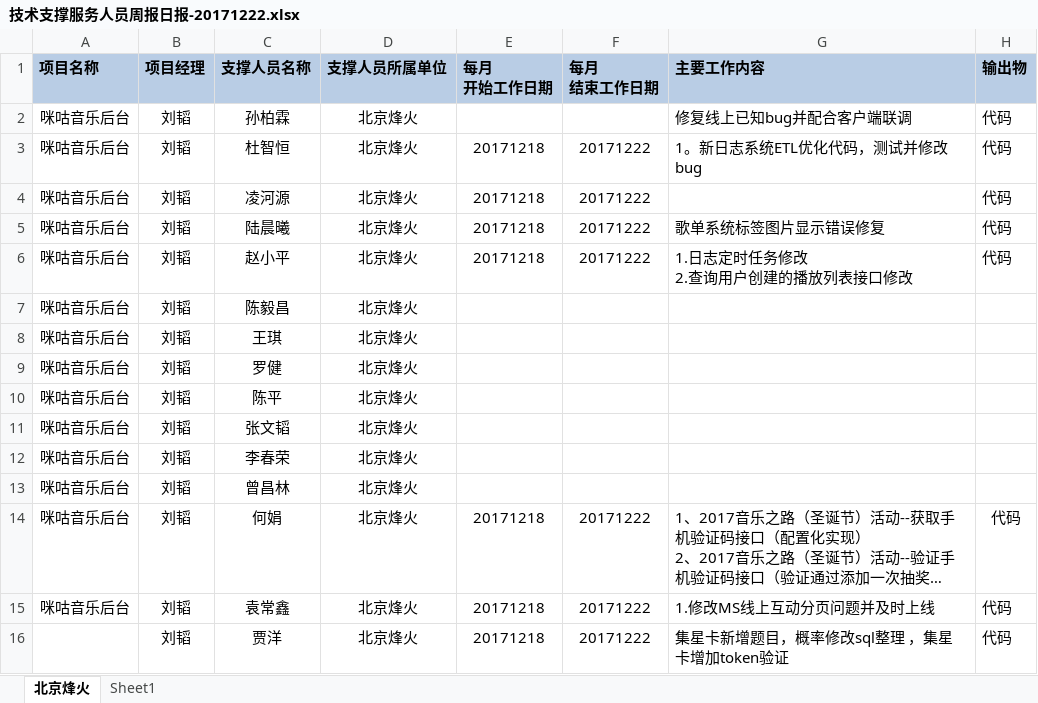
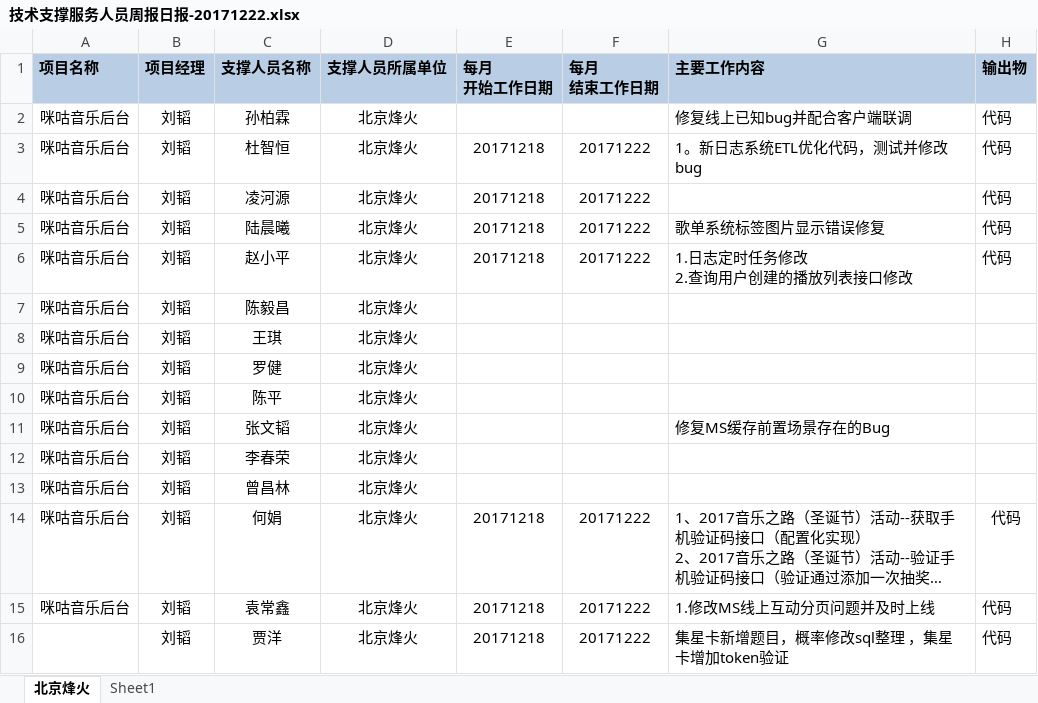
Before and after one commit to just-forking/weekReport, an Excel workbook: 20171222周报/技术支撑服务人员周报日报-20171222.xlsx, sheet 北京烽火, drawn as a sheet; long unchanged cells end in …; values as stored, in another font and other column widths than the file's, no borders; the diff names each change by its address in the sheet, - before the commit and + after, or states it on an @@ line.

```diff
--- a/20171222周报/技术支撑服务人员周报日报-20171222.xlsx (sheet 北京烽火)
+++ b/20171222周报/技术支撑服务人员周报日报-20171222.xlsx (sheet 北京烽火)
-G11 (主要工作内容): (empty)
+G11 (主要工作内容): 修复MS缓存前置场景存在的Bug
```
Also changed, not shown: 20171208周报/技术支撑服务人员周报日报-20171208.xlsx, 20171215周报/技术支撑服务人员周报日报-20171215.xlsx, 2 other files.
